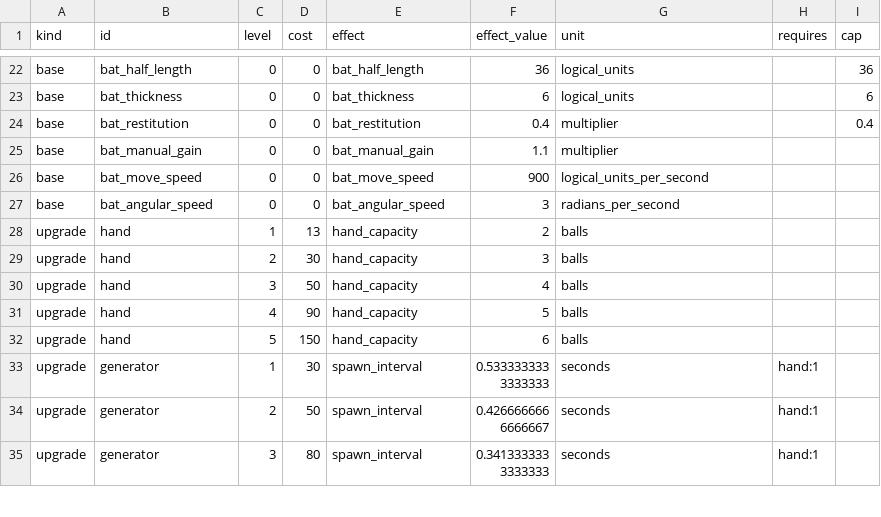
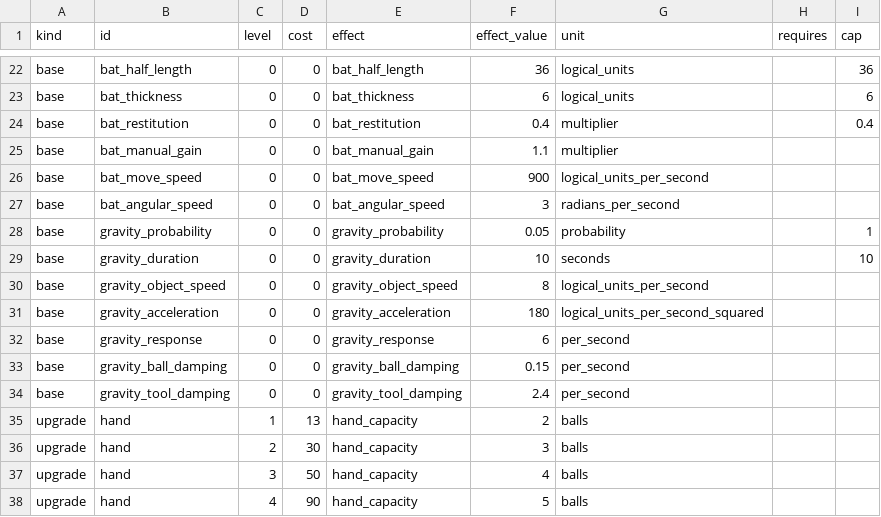
Before and after one commit to migdlp/incremental_hole_game, a CSV file: docs/balance.csv, drawn as a sheet; only a part is shown, gaps mark what is left out; the shorter side is filled out with more unchanged rows; the diff names each change by its address in the sheet, - before the commit and + after, or states it on an @@ line.

Commit message:
feat: prototype sensor-driven gravity event with isolated debug mode (E01)

```diff
--- a/docs/balance.csv
+++ b/docs/balance.csv
+row 28: base | gravity_probability | 0 | 0 | gravity_probability | 0.05 | probability |  | 1
+row 29: base | gravity_duration | 0 | 0 | gravity_duration | 10 | seconds |  | 10
+row 30: base | gravity_object_speed | 0 | 0 | gravity_object_speed | 8 | logical_units_per_second
+row 31: base | gravity_acceleration | 0 | 0 | gravity_acceleration | 180 | logical_units_per_second_squared
+row 32: base | gravity_response | 0 | 0 | gravity_response | 6 | per_second
+row 33: base | gravity_ball_damping | 0 | 0 | gravity_ball_damping | 0.15 | per_second
+row 34: base | gravity_tool_damping | 0 | 0 | gravity_tool_damping | 2.4 | per_second
```
Also changed, not shown: 35 other files.
